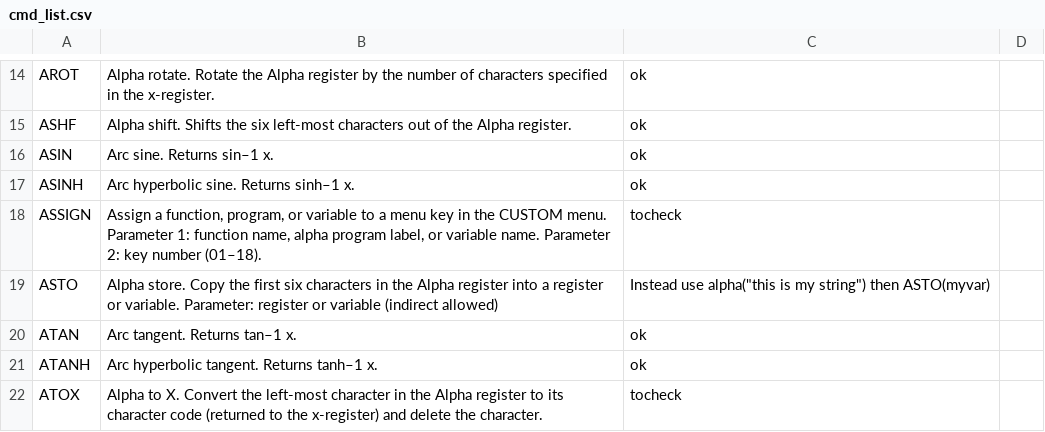
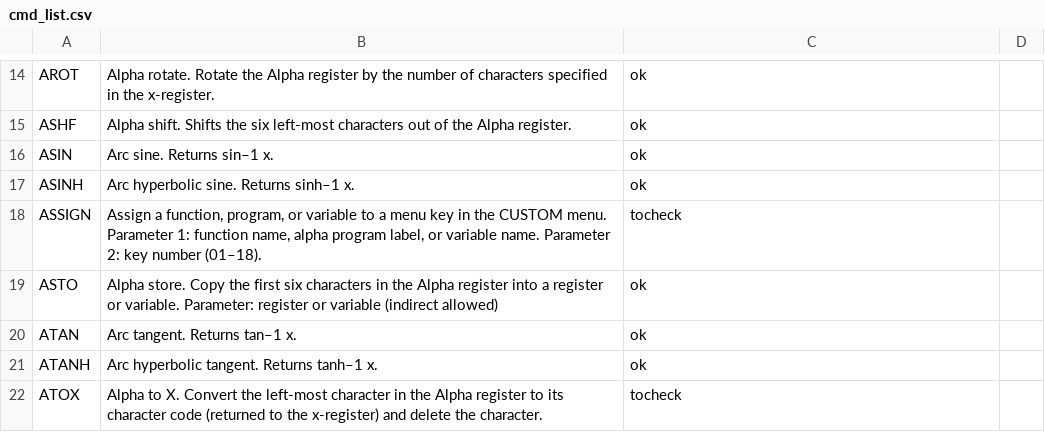
Before and after one commit to abulka/pyrpn, a CSV file: cmd_list.csv, drawn as a sheet; only a part is shown, gaps mark what is left out; the diff covers the shown part only.

Commit message:
more work on cmd list table

```diff
--- a/cmd_list.csv
+++ b/cmd_list.csv
@@ -18,3 +18,3 @@ ASINH,Arc hyperbolic sine. Returns sinh–1 x.,ok
 ASSIGN,"Assign a function, program, or variable to a menu key in the CUSTOM menu. Parameter 1: function name, alpha program label, or variable name. Parameter 2: key number (01–18).",tocheck
-ASTO,Alpha store. Copy the first six characters in the Alpha register into a register or variable. Parameter: register or variable (indirect allowed),Instead use alpha("this is my string") then ASTO(myvar)
+ASTO,Alpha store. Copy the first six characters in the Alpha register into a register or variable. Parameter: register or variable (indirect allowed),ok
 ATAN,Arc tangent. Returns tan–1 x.,ok
```
Also changed, not shown: 19 edited cells elsewhere in this file, 2 other files.
